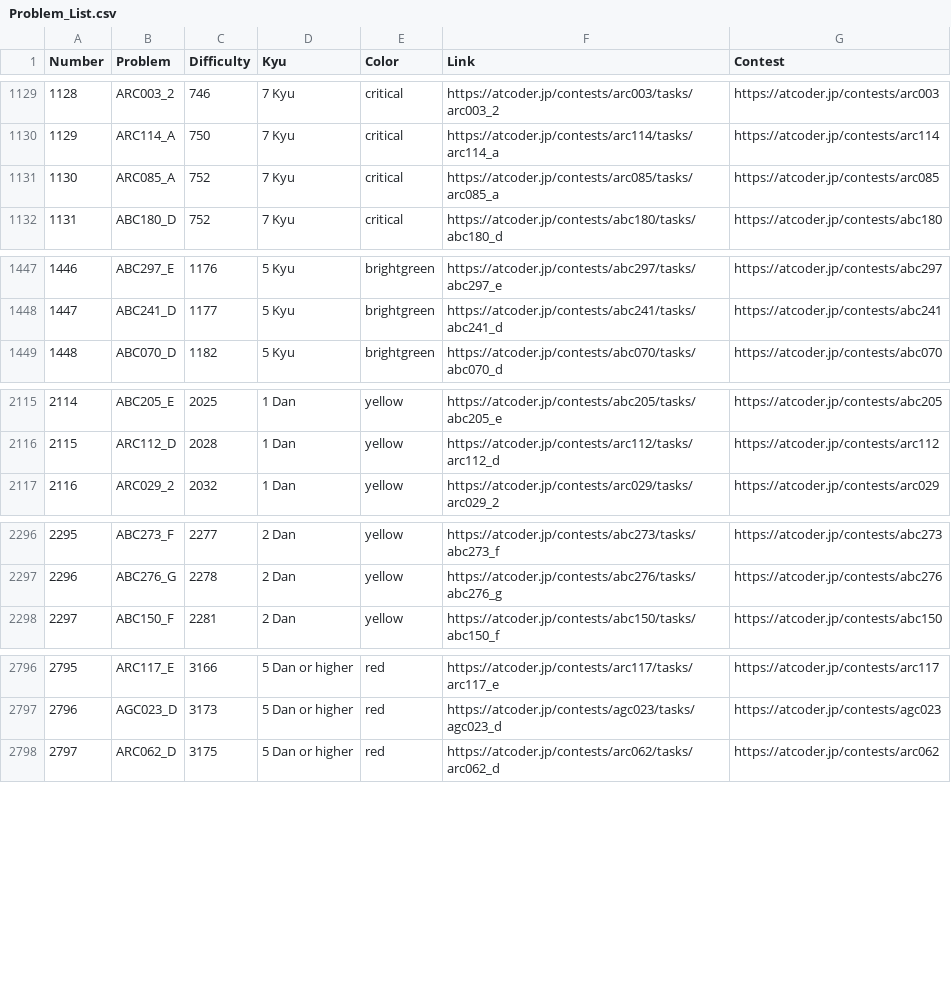
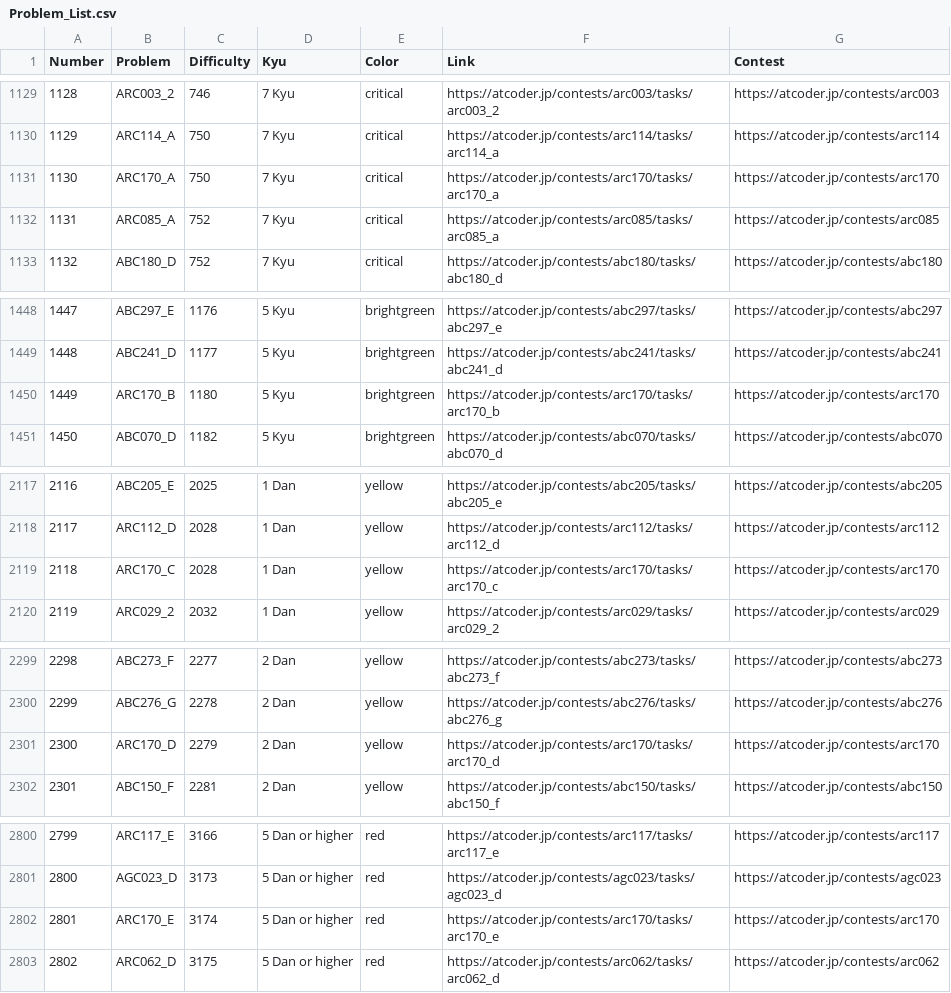
Before and after one commit to ika9810/Atcoder-Daily-Contests, a CSV file: Problem_List.csv, drawn as a sheet; only a part is shown, gaps mark what is left out; addresses are those after the commit; the diff covers the shown part only; the diff names each change by its address in the sheet, - before the commit and + after, or states it on an @@ line.

Commit message:
⚙️[Daliy]Today's Daliy Atcoder Contest(ABC, ARC, AGC)

```diff
--- a/Problem_List.csv
+++ b/Problem_List.csv
+row 1131: 1130 | ARC170_A | 750 | 7 Kyu | critical | https://atcoder.jp/contests/arc170/tasks/arc170_a | https://atcoder.jp/contests/arc170
@@ column A (Number) renumbered from row 1132 down @@
+row 1450: 1449 | ARC170_B | 1180 | 5 Kyu | brightgreen | https://atcoder.jp/contests/arc170/tasks/arc170_b | https://atcoder.jp/contests/arc170
+row 2119: 2118 | ARC170_C | 2028 | 1 Dan | yellow | https://atcoder.jp/contests/arc170/tasks/arc170_c | https://atcoder.jp/contests/arc170
+row 2301: 2300 | ARC170_D | 2279 | 2 Dan | yellow | https://atcoder.jp/contests/arc170/tasks/arc170_d | https://atcoder.jp/contests/arc170
+row 2802: 2801 | ARC170_E | 3174 | 5 Dan or higher | red | https://atcoder.jp/contests/arc170/tasks/arc170_e | https://atcoder.jp/contests/arc170
```
Also changed, not shown: 1 added row elsewhere in this file, 4 other files.
